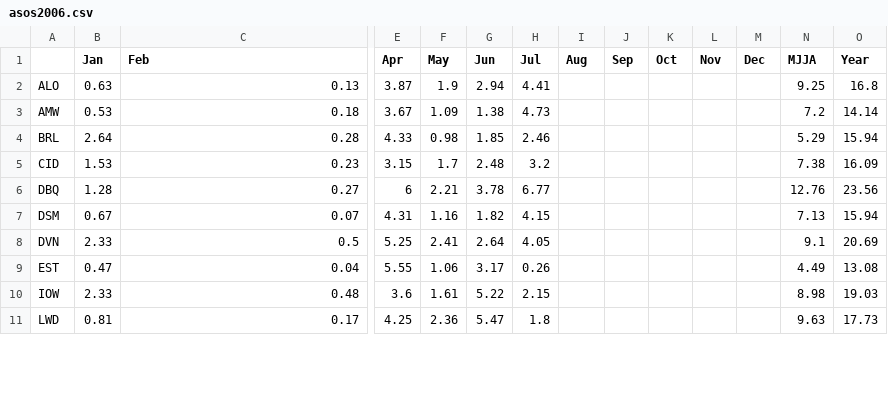
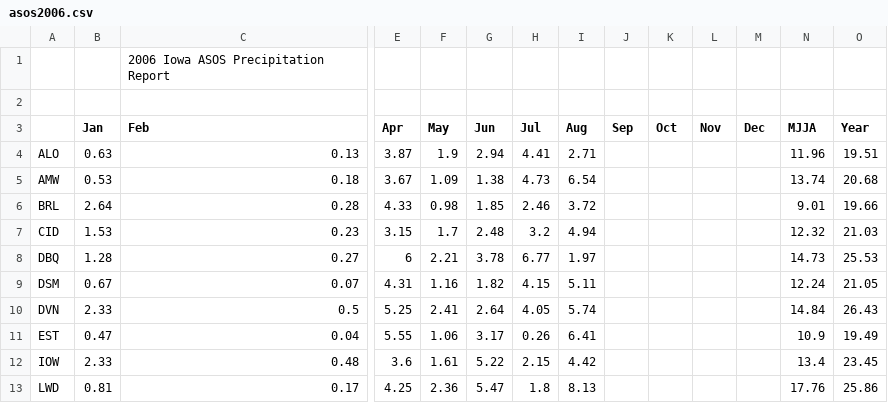
Before and after one commit to ForceCry/iem, a CSV file: htdocs/ASOS/reports/asos2006.csv, drawn as a sheet; only a part is shown, gaps mark what is left out; addresses are those after the commit; rows hold the shown columns only; the diff covers the shown part only; the diff names each change by its address in the sheet, - before the commit and + after, or states it on an @@ line.

```diff
--- a/htdocs/ASOS/reports/asos2006.csv
+++ b/htdocs/ASOS/reports/asos2006.csv
+row 1:  |  | 2006 Iowa ASOS Precipitation Report
+row 2: (empty)
-I4 (Aug): (empty)
+I4 (Aug): 2.71
-N4 (MJJA): 9.25
+N4 (MJJA): 11.96
-O4 (Year): 16.8
+O4 (Year): 19.51
-I5 (Aug): (empty)
+I5 (Aug): 6.54
-N5 (MJJA): 7.2
+N5 (MJJA): 13.74
-O5 (Year): 14.14
+O5 (Year): 20.68
-I6 (Aug): (empty)
+I6 (Aug): 3.72
-N6 (MJJA): 5.29
+N6 (MJJA): 9.01
-O6 (Year): 15.94
+O6 (Year): 19.66
-I7 (Aug): (empty)
+I7 (Aug): 4.94
-N7 (MJJA): 7.38
+N7 (MJJA): 12.32
-O7 (Year): 16.09
+O7 (Year): 21.03
-I8 (Aug): (empty)
+I8 (Aug): 1.97
-N8 (MJJA): 12.76
+N8 (MJJA): 14.73
-O8 (Year): 23.56
+O8 (Year): 25.53
-I9 (Aug): (empty)
+I9 (Aug): 5.11
-N9 (MJJA): 7.13
+N9 (MJJA): 12.24
-O9 (Year): 15.94
+O9 (Year): 21.05
-I10 (Aug): (empty)
+I10 (Aug): 5.74
-N10 (MJJA): 9.1
+N10 (MJJA): 14.84
-O10 (Year): 20.69
+O10 (Year): 26.43
-I11 (Aug): (empty)
+I11 (Aug): 6.41
-N11 (MJJA): 4.49
+N11 (MJJA): 10.9
-O11 (Year): 13.08
+O11 (Year): 19.49
-I12 (Aug): (empty)
+I12 (Aug): 4.42
-N12 (MJJA): 8.98
+N12 (MJJA): 13.4
-O12 (Year): 19.03
+O12 (Year): 23.45
-I13 (Aug): (empty)
+I13 (Aug): 8.13
-N13 (MJJA): 9.63
+N13 (MJJA): 17.76
-O13 (Year): 17.73
+O13 (Year): 25.86
```
Also changed, not shown: 15 edited cells elsewhere in this file, 1 other file.
